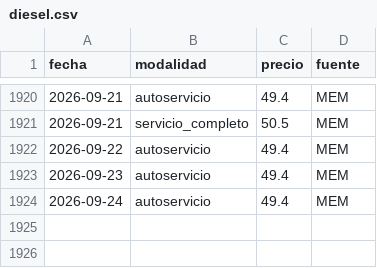
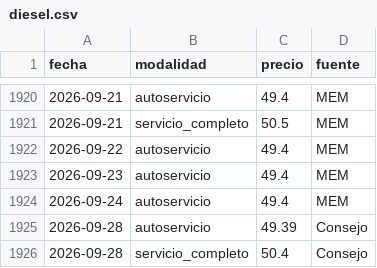
Before and after one commit to yartoorsdar/gasolina-gt, a CSV file: data/db/diesel.csv, drawn as a sheet; only a part is shown, gaps mark what is left out; the diff names each change by its address in the sheet, - before the commit and + after, or states it on an @@ line.

```diff
--- a/data/db/diesel.csv
+++ b/data/db/diesel.csv
+row 1925: 2026-09-28 | autoservicio | 49.39 | Consejo
+row 1926: 2026-09-28 | servicio_completo | 50.4 | Consejo
```
Also changed, not shown: data/db/articulos.csv, data/db/consenso.csv, 5 other files.
